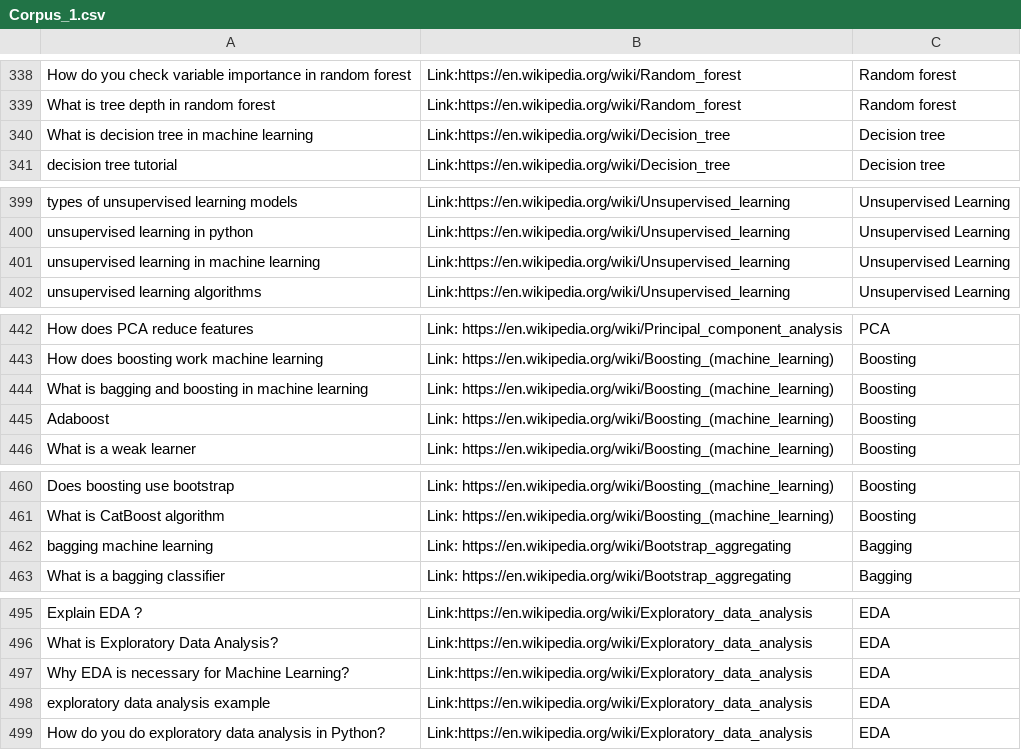
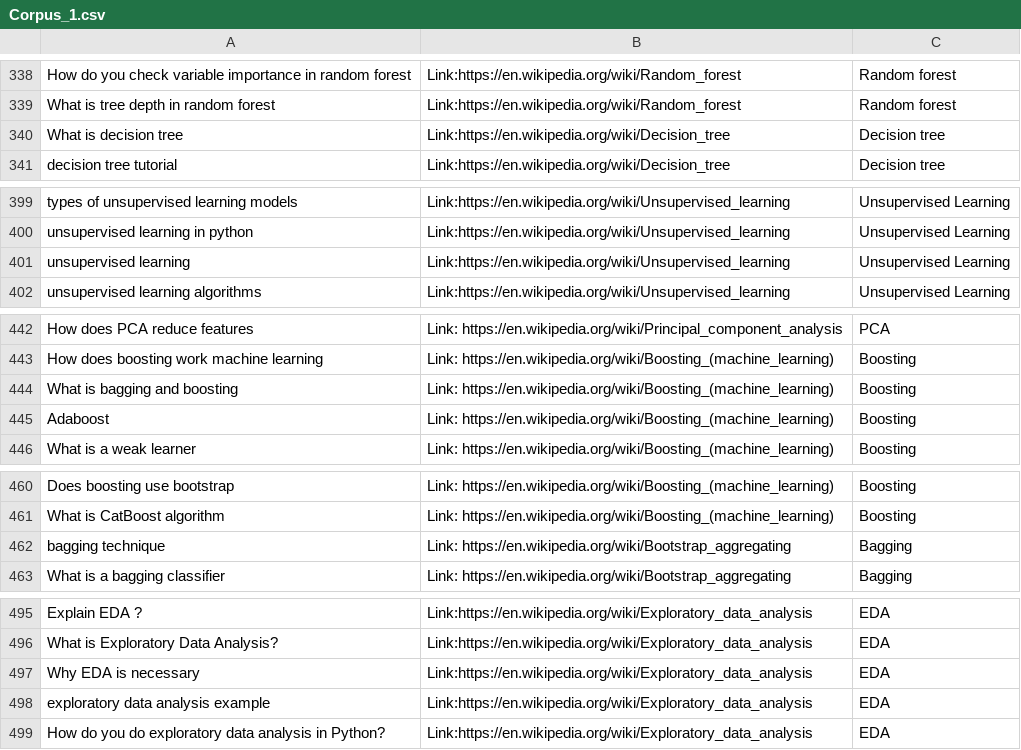
Before and after one commit to mohit19mahajan/chatbot-on-ml, a CSV file: Corpus_1.csv, drawn as a sheet; only a part is shown, gaps mark what is left out; the diff covers the shown part only.

```diff
--- a/Corpus_1.csv
+++ b/Corpus_1.csv
@@ -339,3 +339,3 @@ How do you check variable importance in random forest,Link:https://en.wikipedia.
 What is tree depth in random forest,Link:https://en.wikipedia.org/wiki/Random_forest,Random forest
-What is decision tree in machine learning,Link:https://en.wikipedia.org/wiki/Decision_tree,Decision tree
+What is decision tree,Link:https://en.wikipedia.org/wiki/Decision_tree,Decision tree
 decision tree tutorial,Link:https://en.wikipedia.org/wiki/Decision_tree,Decision tree
@@ -400,3 +400,3 @@ types of unsupervised learning models,Link:https://en.wikipedia.org/wiki/Unsuper
 unsupervised learning in python,Link:https://en.wikipedia.org/wiki/Unsupervised_learning,Unsupervised Learning
-unsupervised learning in machine learning,Link:https://en.wikipedia.org/wiki/Unsupervised_learning,Unsupervised Learning
+unsupervised learning,Link:https://en.wikipedia.org/wiki/Unsupervised_learning,Unsupervised Learning
 unsupervised learning algorithms,Link:https://en.wikipedia.org/wiki/Unsupervised_learning,Unsupervised Learning
@@ -443,3 +443,3 @@ How does PCA reduce features,Link: https://en.wikipedia.org/wiki/Principal_compo
 How does boosting work machine learning,Link: https://en.wikipedia.org/wiki/Boosting_(machine_learning),Boosting
-What is bagging and boosting in machine learning,Link: https://en.wikipedia.org/wiki/Boosting_(machine_learning),Boosting
+What is bagging and boosting,Link: https://en.wikipedia.org/wiki/Boosting_(machine_learning),Boosting
 Adaboost,Link: https://en.wikipedia.org/wiki/Boosting_(machine_learning),Boosting
@@ -461,3 +461,3 @@ Does boosting use bootstrap,Link: https://en.wikipedia.org/wiki/Boosting_(machin
 What is CatBoost algorithm,Link: https://en.wikipedia.org/wiki/Boosting_(machine_learning),Boosting
-bagging machine learning,Link: https://en.wikipedia.org/wiki/Bootstrap_aggregating,Bagging
+bagging technique,Link: https://en.wikipedia.org/wiki/Bootstrap_aggregating,Bagging
 What is a bagging classifier,Link: https://en.wikipedia.org/wiki/Bootstrap_aggregating,Bagging
@@ -496,3 +496,3 @@ Explain EDA ?,Link:https://en.wikipedia.org/wiki/Exploratory_data_analysis,EDA
 What is Exploratory Data Analysis?,Link:https://en.wikipedia.org/wiki/Exploratory_data_analysis,EDA
-Why EDA is necessary for Machine Learning?,Link:https://en.wikipedia.org/wiki/Exploratory_data_analysis,EDA
+Why EDA is necessary,Link:https://en.wikipedia.org/wiki/Exploratory_data_analysis,EDA
 exploratory data analysis example,Link:https://en.wikipedia.org/wiki/Exploratory_data_analysis,EDA
```
Also changed, not shown: 14 edited cells elsewhere in this file, 1 other file.
